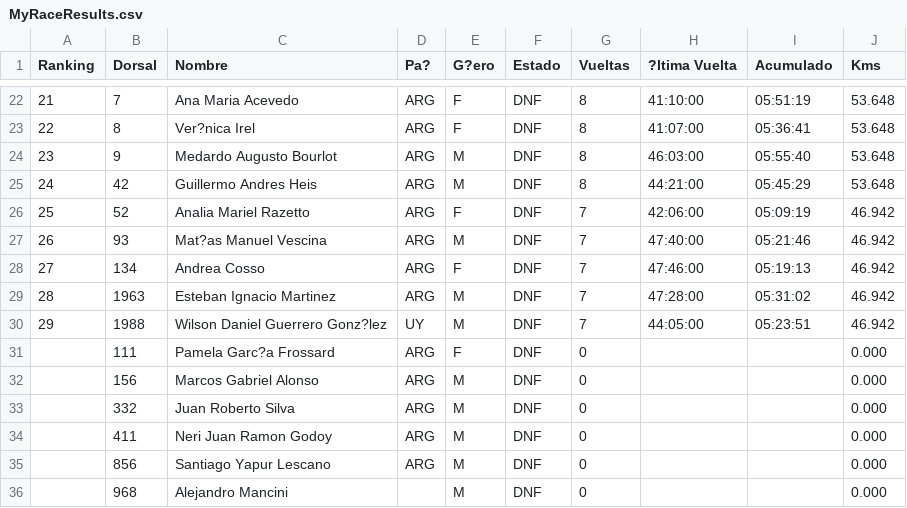
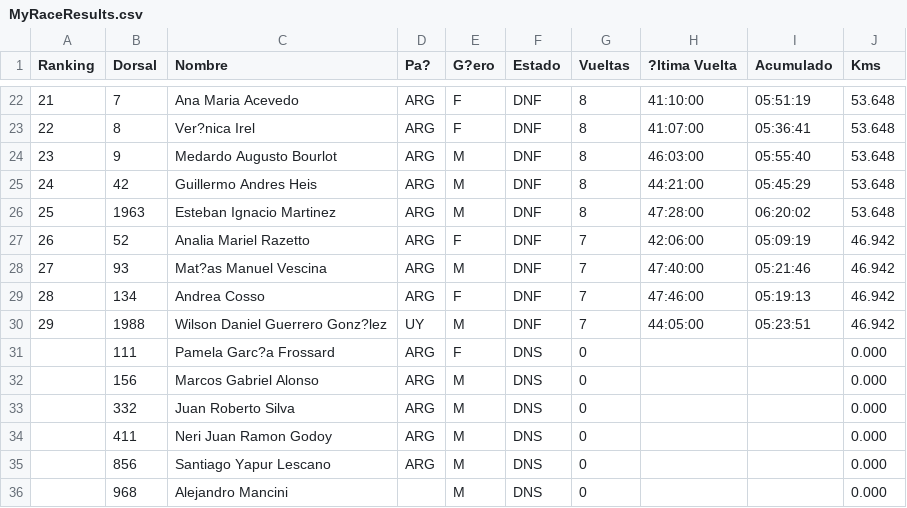
Before and after one commit to chinocdelu/visor-csv, a CSV file: MyRaceResults.csv, drawn as a sheet; only a part is shown, gaps mark what is left out; the diff covers the shown part only.

Commit message:
Auto update: 2025-06-15 12:52:27

```diff
--- a/MyRaceResults.csv
+++ b/MyRaceResults.csv
@@ -26,4 +26,4 @@ Ranking,Dorsal,Nombre,Pa?,G?ero,Estado,Vueltas,?ltima Vuelta,Acumulado,Kms
-25,52,Analia Mariel Razetto,ARG,F,DNF,7,42:06:00,05:09:19,46.942
-26,93,Mat?as Manuel Vescina,ARG,M,DNF,7,47:40:00,05:21:46,46.942
-27,134,Andrea Cosso,ARG,F,DNF,7,47:46:00,05:19:13,46.942
-28,1963,Esteban Ignacio Martinez,ARG,M,DNF,7,47:28:00,05:31:02,46.942
+25,1963,Esteban Ignacio Martinez,ARG,M,DNF,8,47:28:00,06:20:02,53.648,
+26,52,Analia Mariel Razetto,ARG,F,DNF,7,42:06:00,05:09:19,46.942,
+27,93,Mat?as Manuel Vescina,ARG,M,DNF,7,47:40:00,05:21:46,46.942,
+28,134,Andrea Cosso,ARG,F,DNF,7,47:46:00,05:19:13,46.942,
@@ -31,6 +31,6 @@ Ranking,Dorsal,Nombre,Pa?,G?ero,Estado,Vueltas,?ltima Vuelta,Acumulado,Kms
-,111,Pamela Garc?a Frossard,ARG,F,DNF,0,,,0.000
-,156,Marcos Gabriel Alonso,ARG,M,DNF,0,,,0.000
-,332,Juan Roberto Silva,ARG,M,DNF,0,,,0.000
-,411,Neri Juan Ramon Godoy,ARG,M,DNF,0,,,0.000
-,856,Santiago Yapur Lescano,ARG,M,DNF,0,,,0.000
-,968,Alejandro Mancini,,M,DNF,0,,,0.000
+,111,Pamela Garc?a Frossard,ARG,F,DNS,0,,,0.000,
+,156,Marcos Gabriel Alonso,ARG,M,DNS,0,,,0.000,
+,332,Juan Roberto Silva,ARG,M,DNS,0,,,0.000,
+,411,Neri Juan Ramon Godoy,ARG,M,DNS,0,,,0.000,
+,856,Santiago Yapur Lescano,ARG,M,DNS,0,,,0.000,
+,968,Alejandro Mancini,,M,DNS,0,,,0.000,
```
Also changed, not shown: 13 edited cells elsewhere in this file.
